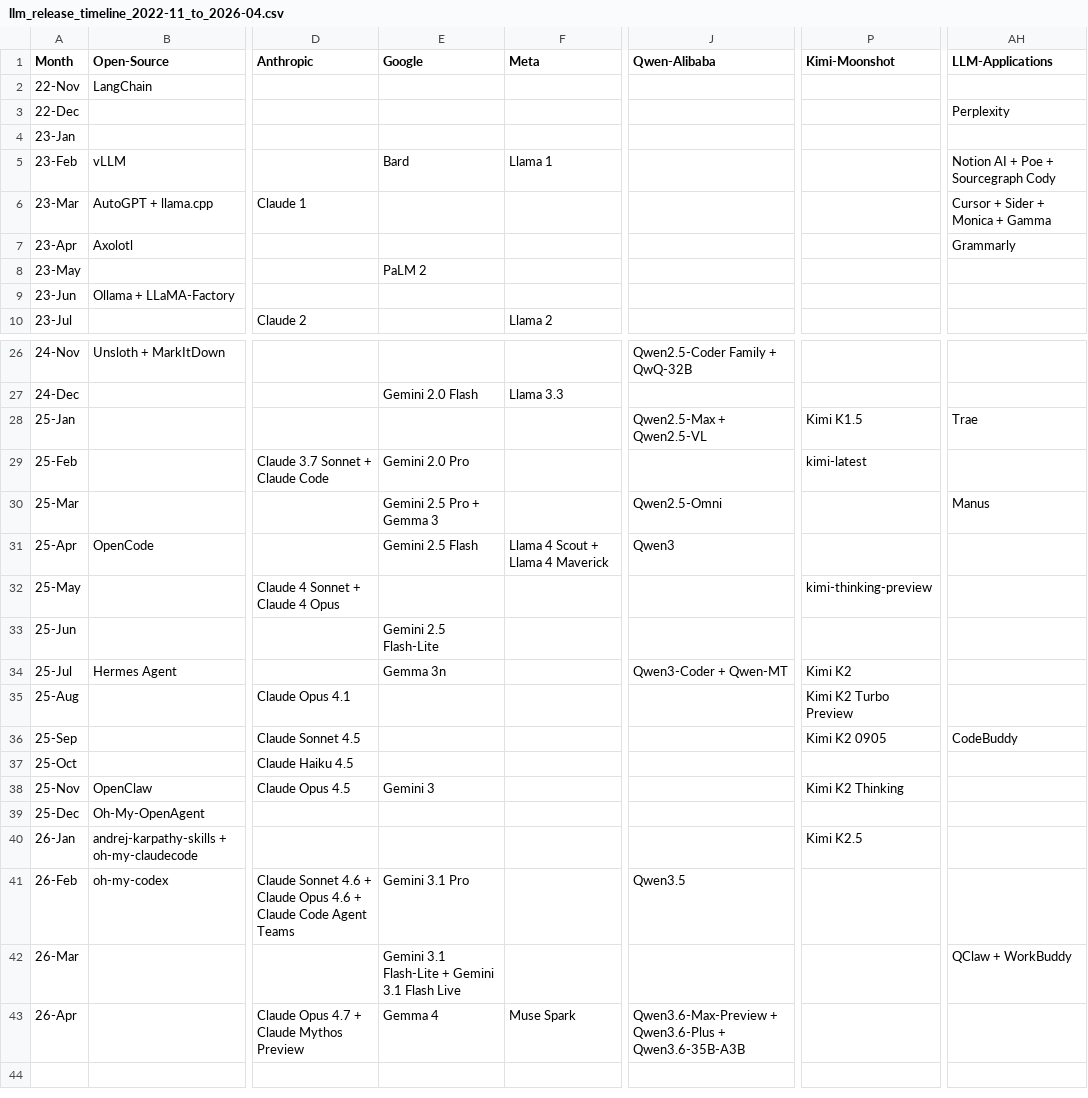
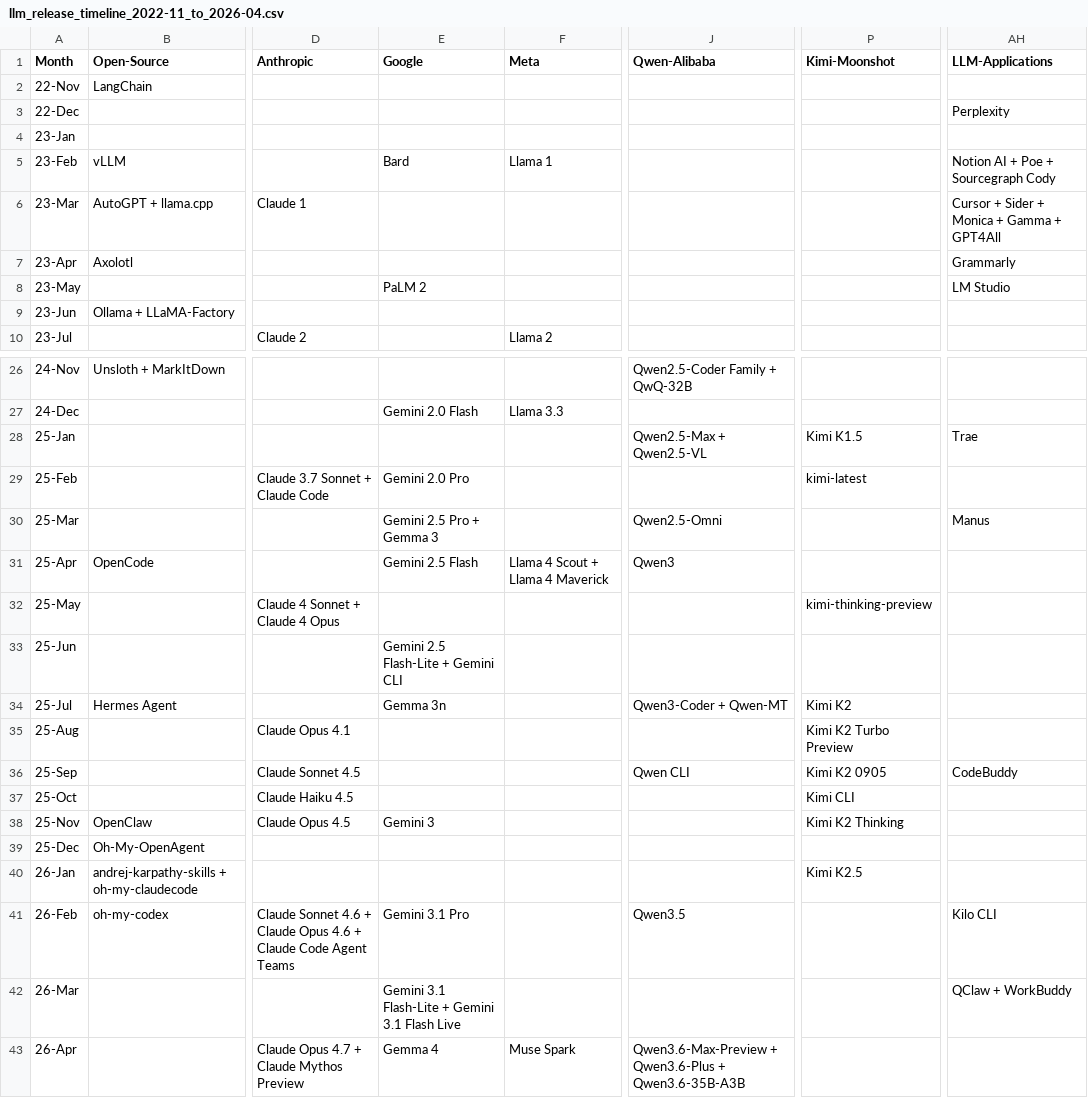
Before and after one commit to Physics-Lee/Monthly_Table_of_LLM_Releasing, a CSV file: llm_release_timeline_2022-11_to_2026-04.csv, drawn as a sheet; only a part is shown, gaps mark what is left out; the diff names each change by its address in the sheet, - before the commit and + after, or states it on an @@ line.

Commit message:
feat: add CLI tools to timeline
- Gemini CLI (Google, 25-Jun): blog.google/technology/developers/introducing-gemini-cli
- Qwen CLI (Qwen-Alibaba, 25-Sep): qwenlm.github.io/qwen-code-docs
- Kimi CLI (Kimi-Moonshot, 25-Oct): github.com/MoonshotAI/kimi-cli
- Kilo CLI (LLM-Applications, 26-Feb): blog.kilo.ai/p/kilo-cli

```diff
--- a/llm_release_timeline_2022-11_to_2026-04.csv
+++ b/llm_release_timeline_2022-11_to_2026-04.csv
-AH6 (LLM-Applications): Cursor + Sider + Monica + Gamma
+AH6 (LLM-Applications): Cursor + Sider + Monica + Gamma + GPT4All
-AH8 (LLM-Applications): (empty)
+AH8 (LLM-Applications): LM Studio
-E33 (Google): Gemini 2.5 Flash-Lite
+E33 (Google): Gemini 2.5 Flash-Lite + Gemini CLI
-J36 (Qwen-Alibaba): (empty)
+J36 (Qwen-Alibaba): Qwen CLI
-P37 (Kimi-Moonshot): (empty)
+P37 (Kimi-Moonshot): Kimi CLI
-AH41 (LLM-Applications): (empty)
+AH41 (LLM-Applications): Kilo CLI
```
Also changed, not shown: 3 other files.
